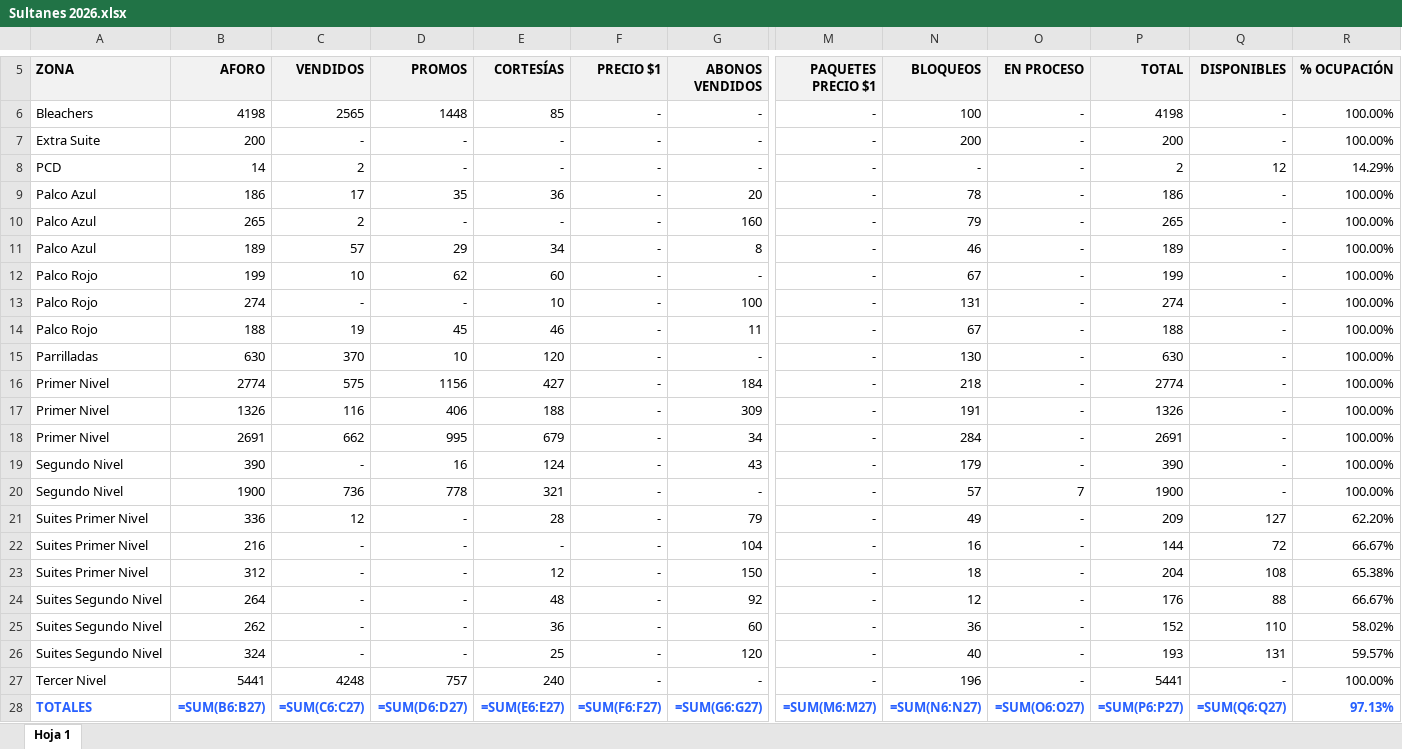
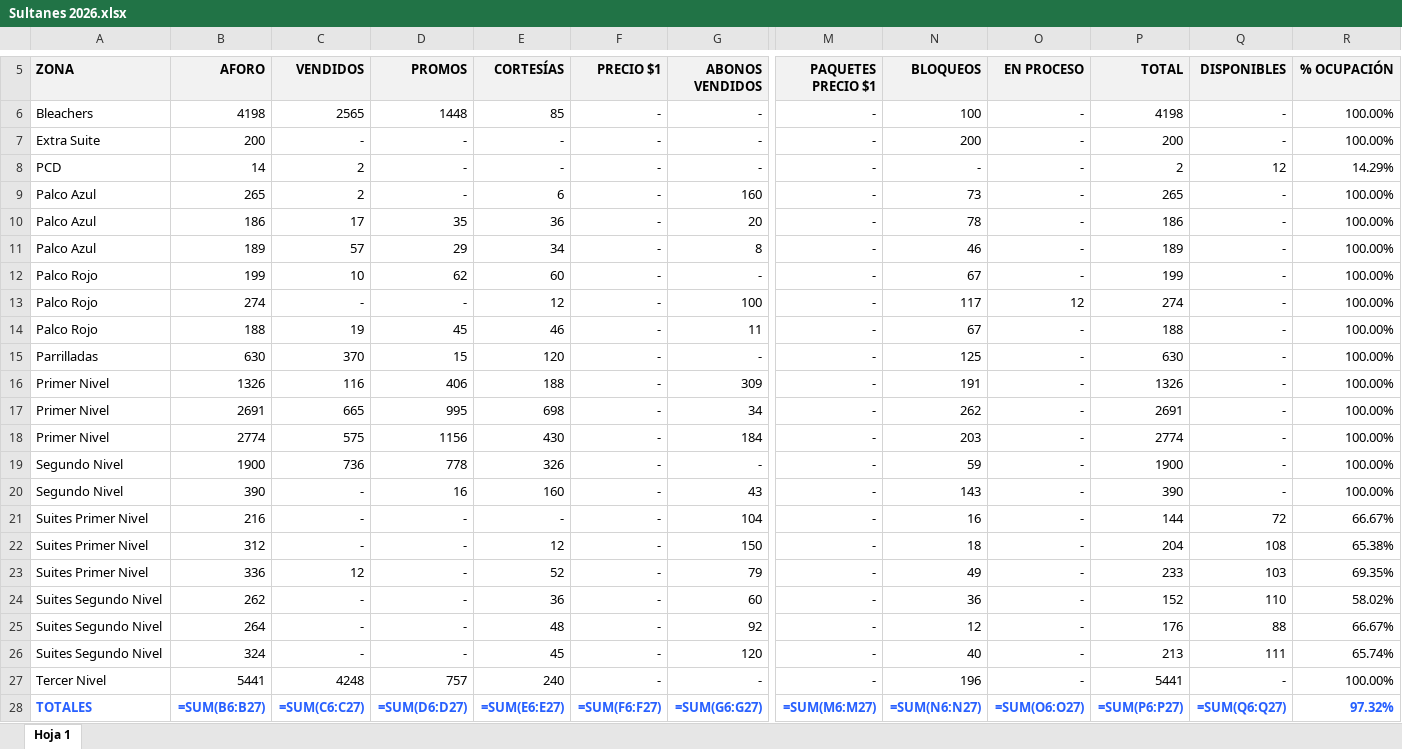
Before and after one commit to javierolea13/series-inaugurales-lmb, an Excel workbook: data/asistencia/Sultanes 2026.xlsx, sheet Hoja 1, drawn as a sheet; only a part is shown, gaps mark what is left out; values as stored, in another font and other column widths than the file's, no borders; formulas without a stored value are shown as written; removed rows and columns are numbered as before the commit, all else as after; rows hold the shown columns only; the diff names each change by its address in the sheet, - before the commit and + after, or states it on an @@ line.

```diff
--- a/data/asistencia/Sultanes 2026.xlsx (sheet Hoja 1)
+++ b/data/asistencia/Sultanes 2026.xlsx (sheet Hoja 1)
+row 9: Palco Azul | 265 | 2 | - | 6 | - | 160 | - | 73 | - | 265 | - | 100.00%
-row 10: Palco Azul | 265 | 2 | - | - | - | 160 | - | 79 | - | 265 | - | 100.00%
-E13 (CORTESÍAS): 10
+E13 (CORTESÍAS): 12
-N13 (BLOQUEOS): 131
+N13 (BLOQUEOS): 117
-O13 (EN PROCESO): -
+O13 (EN PROCESO): 12
-D15 (PROMOS): 10
+D15 (PROMOS): 15
-N15 (BLOQUEOS): 130
+N15 (BLOQUEOS): 125
-row 16: Primer Nivel | 2774 | 575 | 1156 | 427 | - | 184 | - | 218 | - | 2774 | - | 100.00%
-C17 (VENDIDOS): 662
+C17 (VENDIDOS): 665
-E17 (CORTESÍAS): 679
+E17 (CORTESÍAS): 698
-N17 (BLOQUEOS): 284
+N17 (BLOQUEOS): 262
+row 18: Primer Nivel | 2774 | 575 | 1156 | 430 | - | 184 | - | 203 | - | 2774 | - | 100.00%
+row 19: Segundo Nivel | 1900 | 736 | 778 | 326 | - | - | - | 59 | - | 1900 | - | 100.00%
-E20 (CORTESÍAS): 124
+E20 (CORTESÍAS): 160
-N20 (BLOQUEOS): 179
+N20 (BLOQUEOS): 143
-row 20: Segundo Nivel | 1900 | 736 | 778 | 321 | - | - | - | 57 | 7 | 1900 | - | 100.00%
-row 21: Suites Primer Nivel | 336 | 12 | - | 28 | - | 79 | - | 49 | - | 209 | 127 | 62.20%
+row 23: Suites Primer Nivel | 336 | 12 | - | 52 | - | 79 | - | 49 | - | 233 | 103 | 69.35%
@@ row 25 moved to row 24: Suites Segundo Nivel @@
-E26 (CORTESÍAS): 25
+E26 (CORTESÍAS): 45
-P26 (TOTAL): 193
+P26 (TOTAL): 213
-Q26 (DISPONIBLES): 131
+Q26 (DISPONIBLES): 111
-R26 (% OCUPACIÓN): 59.57%
+R26 (% OCUPACIÓN): 65.74%
-R28 (% OCUPACIÓN): 97.13%
+R28 (% OCUPACIÓN): 97.32%
```
Also changed, not shown: data/asistencia/Dorados 2026.xlsx, data/asistencia/Toros 2026.xlsx, 9 other files.
